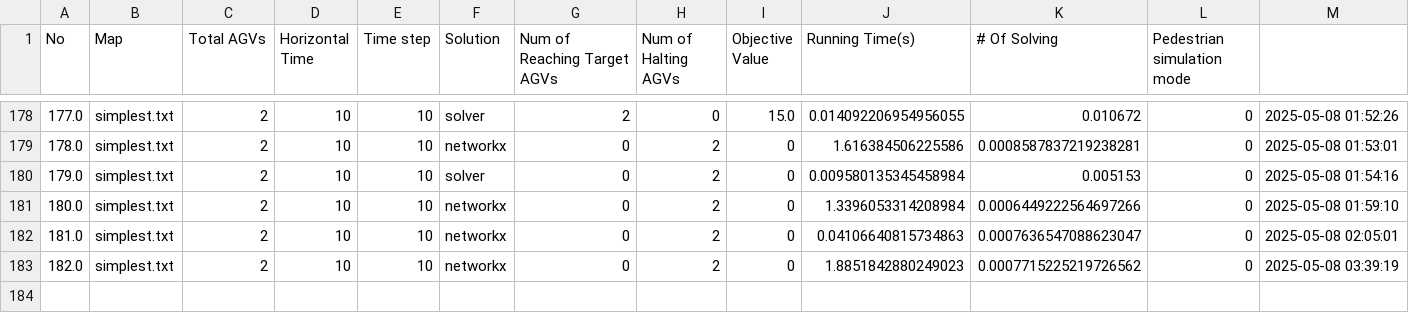
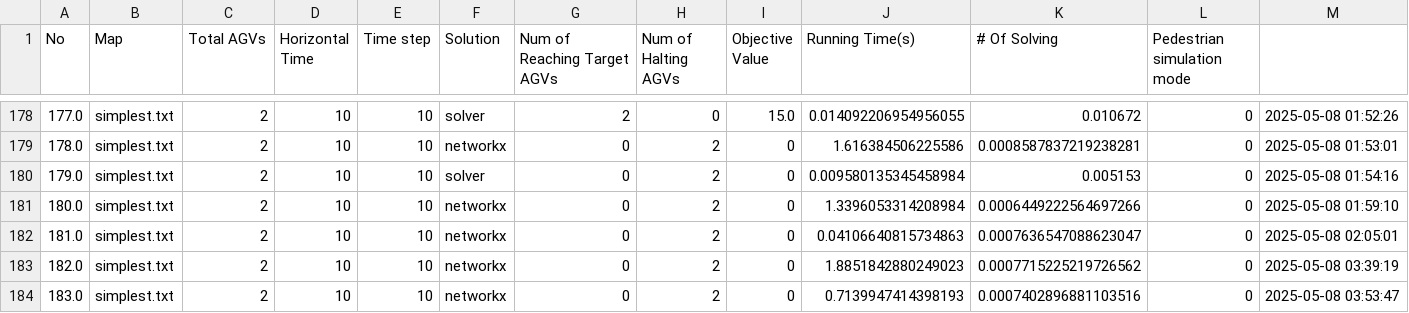
Before and after one commit to jakhin03/Final_Project, a CSV file: Log.csv, drawn as a sheet; only a part is shown, gaps mark what is left out; the diff names each change by its address in the sheet, - before the commit and + after, or states it on an @@ line.

```diff
--- a/Log.csv
+++ b/Log.csv
+row 184: 183.0 | simplest.txt | 2 | 10 | 10 | networkx | 0 | 2 | 0 | 0.7139947414398193 | 0.0007402896881103516 | 0 | 2025-05-08 03:53:47
```
Also changed, not shown: 2 other files.
